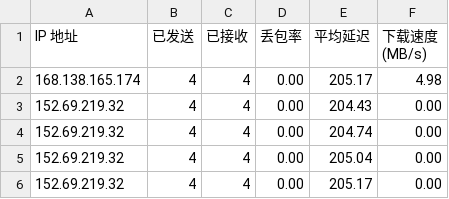
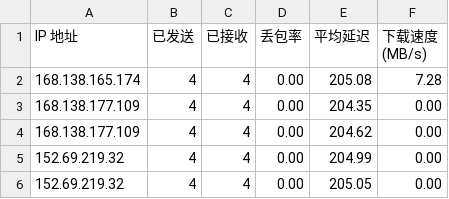
Before and after one commit to wzwmao/CFCDN-Auto, a CSV file: CloudflareST/sg.csv, drawn as a sheet.

```diff
--- a/CloudflareST/sg.csv
+++ b/CloudflareST/sg.csv
@@ -1,6 +1,6 @@
 IP 地址,已发送,已接收,丢包率,平均延迟,下载速度 (MB/s)
-168.138.165.174,4,4,0.00,205.17,4.98
-152.69.219.32,4,4,0.00,204.43,0.00
-152.69.219.32,4,4,0.00,204.74,0.00
-152.69.219.32,4,4,0.00,205.04,0.00
-152.69.219.32,4,4,0.00,205.17,0.00
+168.138.165.174,4,4,0.00,205.08,7.28
+168.138.177.109,4,4,0.00,204.35,0.00
+168.138.177.109,4,4,0.00,204.62,0.00
+152.69.219.32,4,4,0.00,204.99,0.00
+152.69.219.32,4,4,0.00,205.05,0.00
```
Also changed, not shown: 1 other file.
